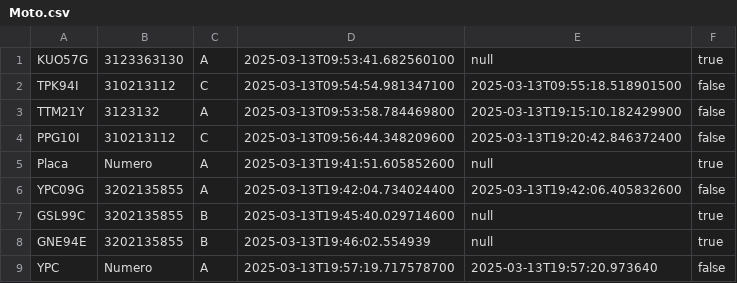
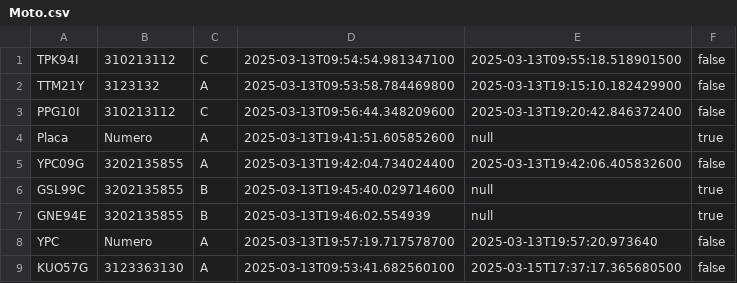
Before and after one commit to jesusBeltran79/ParqueaderoPROG, a CSV file: data/Moto.csv, drawn as a sheet.

```diff
--- a/data/Moto.csv
+++ b/data/Moto.csv
@@ -1,2 +1 @@
-KUO57G;3123363130;A;2025-03-13T09:53:41.682560100;null;true;
 TPK94I;310213112;C;2025-03-13T09:54:54.981347100;2025-03-13T09:55:18.518901500;false;
@@ -9 +8,2 @@ GNE94E;3202135855;B;2025-03-13T19:46:02.554939;null;true;
 YPC;Numero;A;2025-03-13T19:57:19.717578700;2025-03-13T19:57:20.973640;false;
+KUO57G;3123363130;A;2025-03-13T09:53:41.682560100;2025-03-15T17:37:17.365680500;false;
```
Also changed, not shown: data/MetodoPago.csv, 9 other files.
